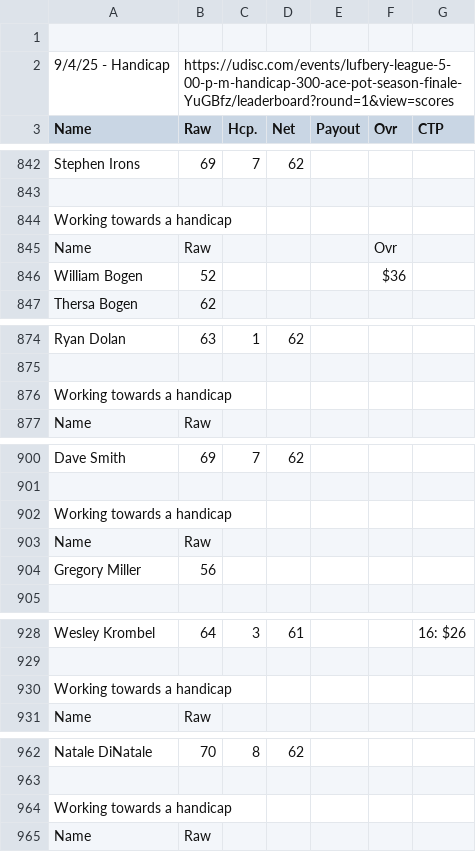
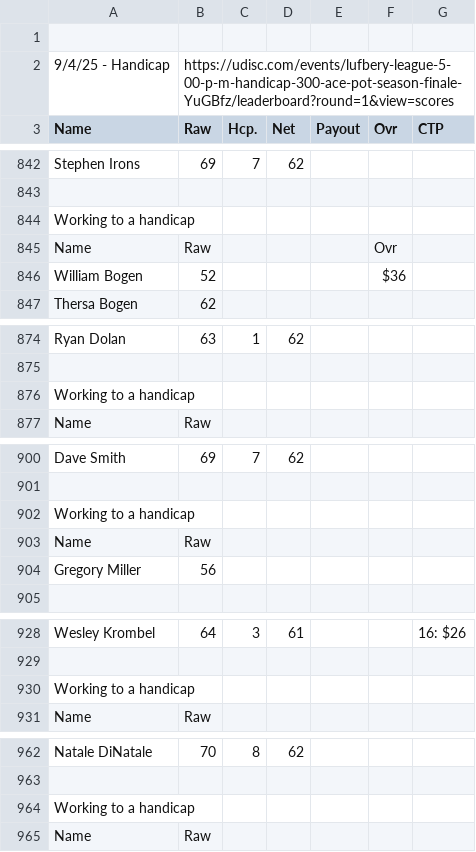
Before and after one commit to tylerjhanson/lufbery-disc-golf, a CSV file: src/data/wkres.csv, drawn as a sheet; only a part is shown, gaps mark what is left out; the diff covers the shown part only.

Commit message:
Add files via upload

```diff
--- a/src/data/wkres.csv
+++ b/src/data/wkres.csv
@@ -843,3 +843,3 @@ Stephen Irons,69,7,62,,,
 ,,,,,,
-Working towards a handicap,,,,,,
+Working to a handicap,,,,,,
 Name,Raw,,,,Ovr,
@@ -875,3 +875,3 @@ Ryan Dolan,63,1,62,,,
 ,,,,,,
-Working towards a handicap,,,,,,
+Working to a handicap,,,,,,
 Name,Raw,,,,,
@@ -901,3 +901,3 @@ Dave Smith,69,7,62,,,
 ,,,,,,
-Working towards a handicap,,,,,,
+Working to a handicap,,,,,,
 Name,Raw,,,,,
@@ -929,3 +929,3 @@ Wesley Krombel,64,3,61,,,16: $26
 ,,,,,,
-Working towards a handicap,,,,,,
+Working to a handicap,,,,,,
 Name,Raw,,,,,
@@ -963,3 +963,3 @@ Natale DiNatale,70,8,62,,,
 ,,,,,,
-Working towards a handicap,,,,,,
+Working to a handicap,,,,,,
 Name,Raw,,,,,
```
Also changed, not shown: 15 edited cells elsewhere in this file.
